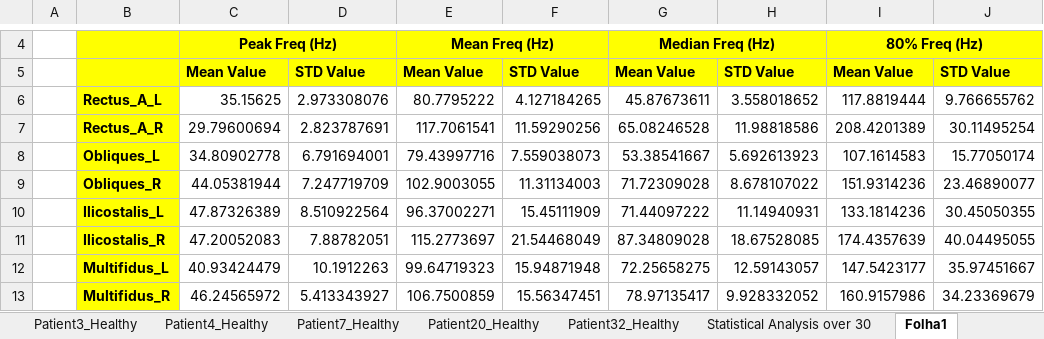
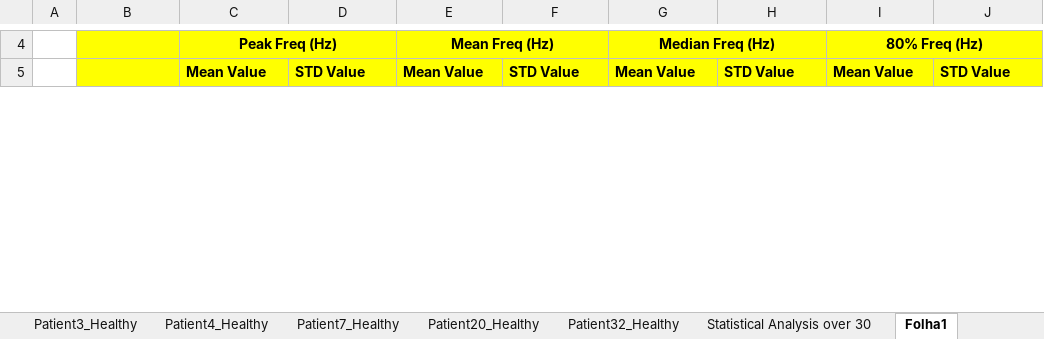
Before and after one commit to DFNOsorio/tonusMuscular, an Excel workbook: Excel_database/database_posturography_over30 _final.xlsx, sheet Folha1, drawn as a sheet; only a part is shown, gaps mark what is left out; values as stored, in another font and other column widths than the file's, no borders; removed rows and columns are numbered as before the commit, all else as after; the diff covers the shown part only; the diff names each change by its address in the sheet, - before the commit and + after, or states it on an @@ line.

```diff
--- a/Excel_database/database_posturography_over30 _final.xlsx (sheet Folha1)
+++ b/Excel_database/database_posturography_over30 _final.xlsx (sheet Folha1)
-row 6:  | Rectus_A_L | 35.15625 | 2.973308076 | 80.7795222 | 4.127184265 | 45.87673611 | 3.558018652 | 117.8819444 | 9.766655762
-row 7:  | Rectus_A_R | 29.79600694 | 2.823787691 | 117.7061541 | 11.59290256 | 65.08246528 | 11.98818586 | 208.4201389 | 30.11495254
-row 8:  | Obliques_L | 34.80902778 | 6.791694001 | 79.43997716 | 7.559038073 | 53.38541667 | 5.692613923 | 107.1614583 | 15.77050174
-row 9:  | Obliques_R | 44.05381944 | 7.247719709 | 102.9003055 | 11.31134003 | 71.72309028 | 8.678107022 | 151.9314236 | 23.46890077
-row 10:  | Ilicostalis_L | 47.87326389 | 8.510922564 | 96.37002271 | 15.45111909 | 71.44097222 | 11.14940931 | 133.1814236 | 30.45050355
-row 11:  | Ilicostalis_R | 47.20052083 | 7.88782051 | 115.2773697 | 21.54468049 | 87.34809028 | 18.67528085 | 174.4357639 | 40.04495055
-row 12:  | Multifidus_L | 40.93424479 | 10.1912263 | 99.64719323 | 15.94871948 | 72.25658275 | 12.59143057 | 147.5423177 | 35.97451667
-row 13:  | Multifidus_R | 46.24565972 | 5.413343927 | 106.7500859 | 15.56347451 | 78.97135417 | 9.928332052 | 160.9157986 | 34.23369679
```
Also changed, not shown: 8 added rows elsewhere in this sheet, sheet Statistical Analysis over 30, sheet Patient20_Healthy, Excel_database/database_posturography_EA1_final.xlsx, 45 other files.
